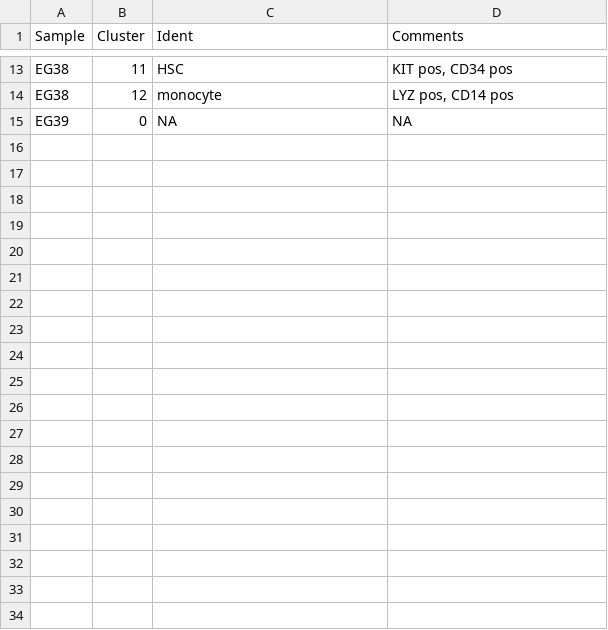
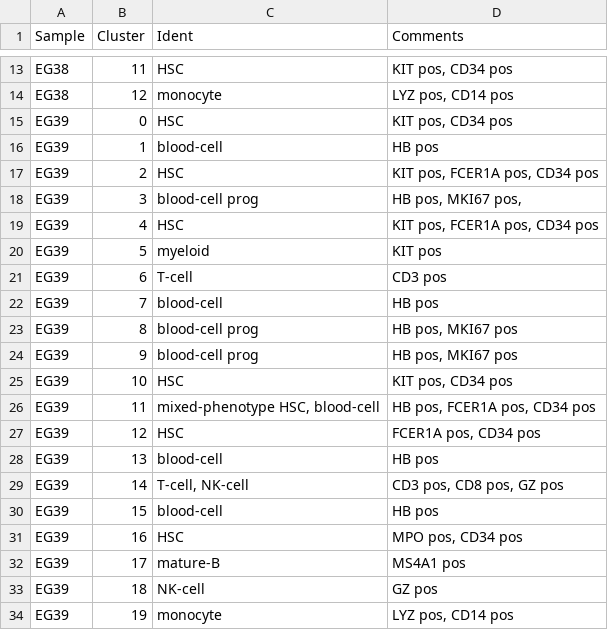
Before and after one commit to citrinehibiscus94/EG_notebooks, a TSV file: EG_notebooks_RAEB2.tsv, drawn as a sheet; only a part is shown, gaps mark what is left out.

Commit message:
Update EG_notebooks_RAEB2.tsv

```diff
--- a/EG_notebooks_RAEB2.tsv
+++ b/EG_notebooks_RAEB2.tsv
@@ -14,2 +14,21 @@ EG38	11	HSC	KIT pos, CD34 pos
 EG38	12	monocyte	LYZ pos, CD14 pos
-EG39	0	NA	NA
+EG39	0	HSC	KIT pos, CD34 pos
+EG39	1	blood-cell	HB pos
+EG39	2	HSC	KIT pos, FCER1A pos, CD34 pos
+EG39	3	blood-cell prog	HB pos, MKI67 pos,
+EG39	4	HSC	KIT pos, FCER1A pos, CD34 pos
+EG39	5	myeloid	KIT pos
+EG39	6	T-cell	CD3 pos
+EG39	7	blood-cell	HB pos
+EG39	8	blood-cell prog	HB pos, MKI67 pos
+EG39	9	blood-cell prog	HB pos, MKI67 pos
+EG39	10	HSC	KIT pos, CD34 pos
+EG39	11	mixed-phenotype HSC, blood-cell	HB pos, FCER1A pos, CD34 pos
+EG39	12	HSC	FCER1A pos, CD34 pos
+EG39	13	blood-cell	HB pos
+EG39	14	T-cell, NK-cell	CD3 pos, CD8 pos, GZ pos
+EG39	15	blood-cell	HB pos
+EG39	16	HSC	MPO pos, CD34 pos
+EG39	17	mature-B	MS4A1 pos
+EG39	18	NK-cell	GZ pos
+EG39	19	monocyte	LYZ pos, CD14 pos
```
